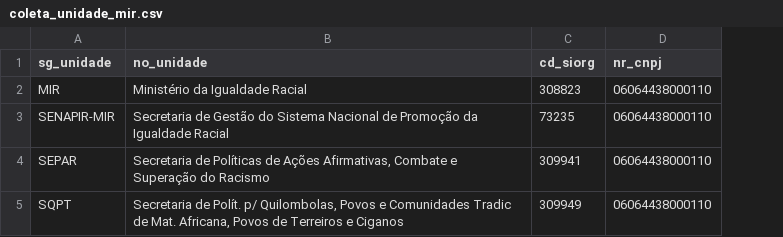
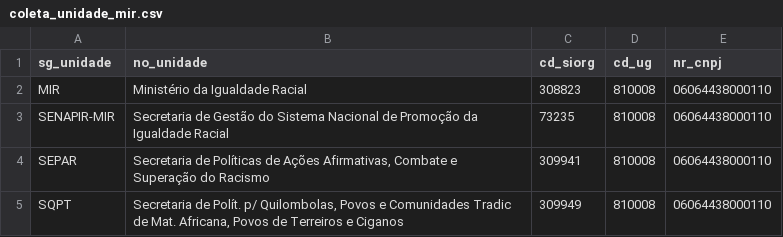
Before and after one commit to GovHub-br/data-application-mir, a CSV file: airflow_lappis/dags/dbt/mir/seeds/coleta_unidade_mir.csv, drawn as a sheet; the diff names each change by its address in the sheet, - before the commit and + after, or states it on an @@ line.

Commit message:
feat(coleta_mir): UG da unidade descentralizadora em coleta_unidade
Acrescenta cd_ug ao contrato de coleta_unidade (item 4 da issue #533), o
campo "UG/SIAFI" do Bloco 2 do formulário de TEDs.

A UG é 810008 (MIR - IGUALDADE RACIAL) nas quatro linhas, como nr_cnpj já
repete o CNPJ do ministério. Conferido em nc_unificado (relatorio =
'enviadas'): as quatro unidades descentralizam por 810008 — SEPAR em 43
TEDs, SQPT em 29, SENAPIR-MIR em 27 e MIR em 1, nenhum por outra UG. As
UGs próprias das secretarias em ugs_mir (238022 SENAPIR, 238023 SQPT,
238024 SEPAR, 238021 CNPIR) não aparecem como emitentes de NC em nenhuma
linha: são da estrutura organizacional, não a UG descentralizadora.

O valor entra no seed, e não por join com ugs_mir, porque casar sigla com
nome de UG ("SEPAR" x "SEPAR/MIR") falha em silêncio.

```diff
--- a/airflow_lappis/dags/dbt/mir/seeds/coleta_unidade_mir.csv
+++ b/airflow_lappis/dags/dbt/mir/seeds/coleta_unidade_mir.csv
+column D (cd_ug), rows 2-5: all 810008
```
Also changed, not shown: 3 other files.
